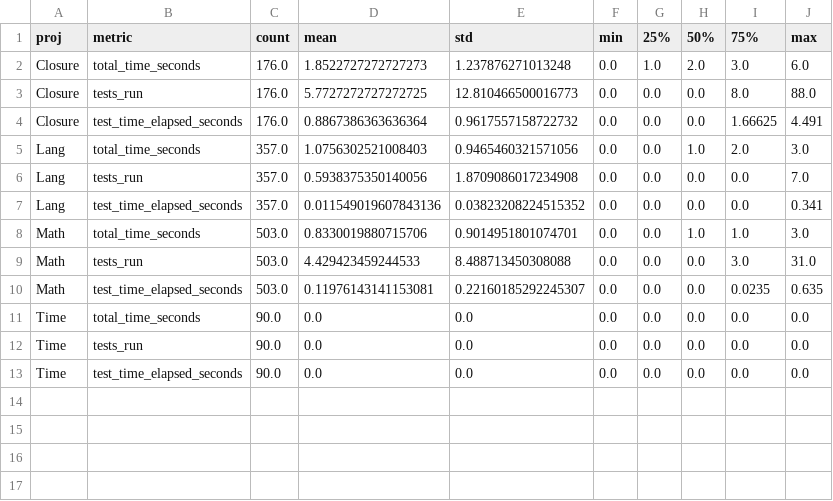
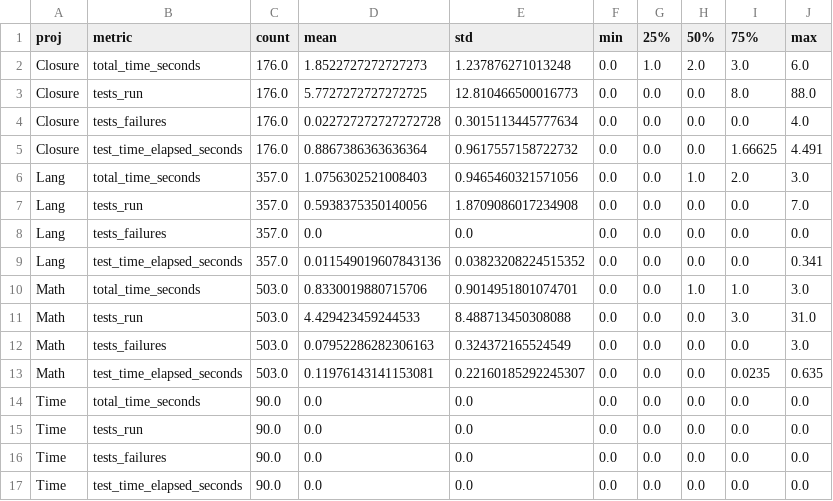
Before and after one commit to MaverickMango/Benchmark_py, a CSV file: tests_study/original_result/evosuite2019/proj_numeric_stat_display.csv, drawn as a sheet.

```diff
--- a/tests_study/original_result/evosuite2019/proj_numeric_stat_display.csv
+++ b/tests_study/original_result/evosuite2019/proj_numeric_stat_display.csv
@@ -3,2 +3,3 @@ Closure,total_time_seconds,176.0,1.8522727272727273,1.237876271013248,0.0,1.0,2.
 Closure,tests_run,176.0,5.7727272727272725,12.810466500016773,0.0,0.0,0.0,8.0,88.0
+Closure,tests_failures,176.0,0.022727272727272728,0.3015113445777634,0.0,0.0,0.0,0.0,4.0
 Closure,test_time_elapsed_seconds,176.0,0.8867386363636364,0.9617557158722732,0.0,0.0,0.0,1.66625,4.491
@@ -6,2 +7,3 @@ Lang,total_time_seconds,357.0,1.0756302521008403,0.9465460321571056,0.0,0.0,1.0,
 Lang,tests_run,357.0,0.5938375350140056,1.8709086017234908,0.0,0.0,0.0,0.0,7.0
+Lang,tests_failures,357.0,0.0,0.0,0.0,0.0,0.0,0.0,0.0
 Lang,test_time_elapsed_seconds,357.0,0.011549019607843136,0.03823208224515352,0.0,0.0,0.0,0.0,0.341
@@ -9,2 +11,3 @@ Math,total_time_seconds,503.0,0.8330019880715706,0.9014951801074701,0.0,0.0,1.0,
 Math,tests_run,503.0,4.429423459244533,8.488713450308088,0.0,0.0,0.0,3.0,31.0
+Math,tests_failures,503.0,0.07952286282306163,0.324372165524549,0.0,0.0,0.0,0.0,3.0
 Math,test_time_elapsed_seconds,503.0,0.11976143141153081,0.22160185292245307,0.0,0.0,0.0,0.0235,0.635
@@ -12,2 +15,3 @@ Time,total_time_seconds,90.0,0.0,0.0,0.0,0.0,0.0,0.0,0.0
 Time,tests_run,90.0,0.0,0.0,0.0,0.0,0.0,0.0,0.0
+Time,tests_failures,90.0,0.0,0.0,0.0,0.0,0.0,0.0,0.0
 Time,test_time_elapsed_seconds,90.0,0.0,0.0,0.0,0.0,0.0,0.0,0.0
```
Also changed, not shown: tests_study/buggy_result/evosuite2019/bug_numeric_stat_display.csv, tests_study/buggy_result/evosuite2019/proj_numeric_stat_display.csv, 21 other files.
